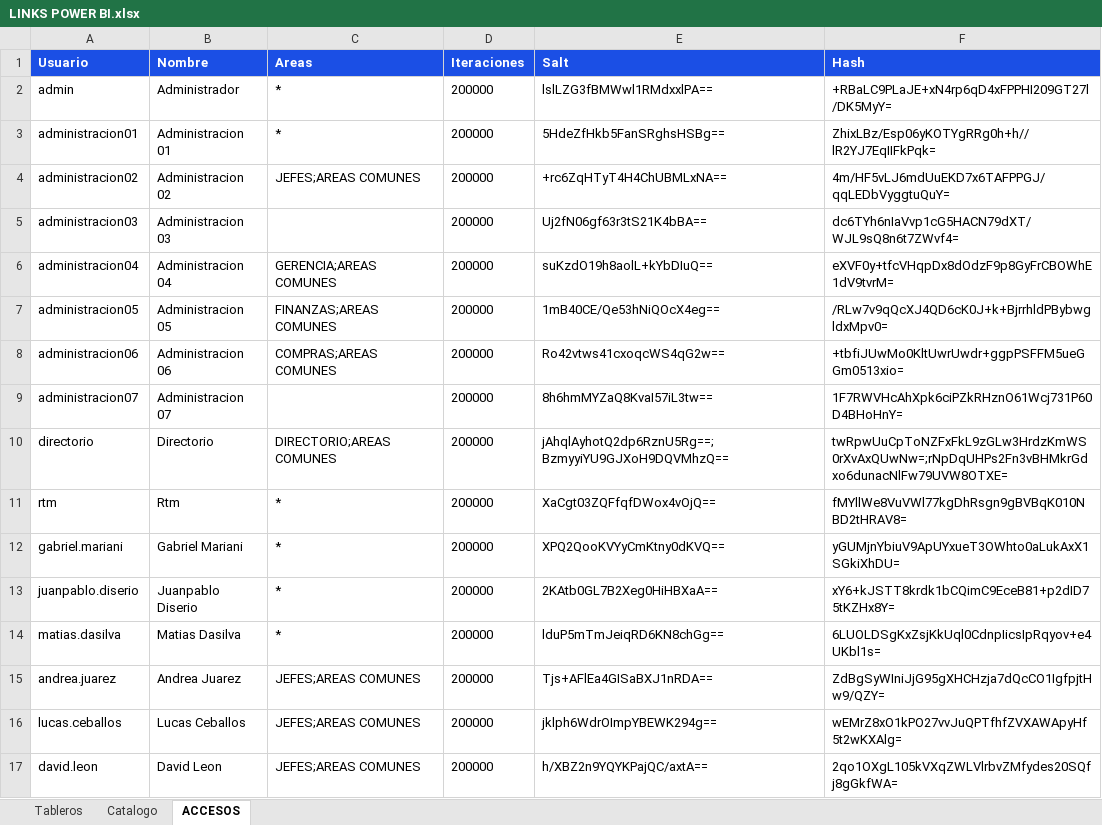
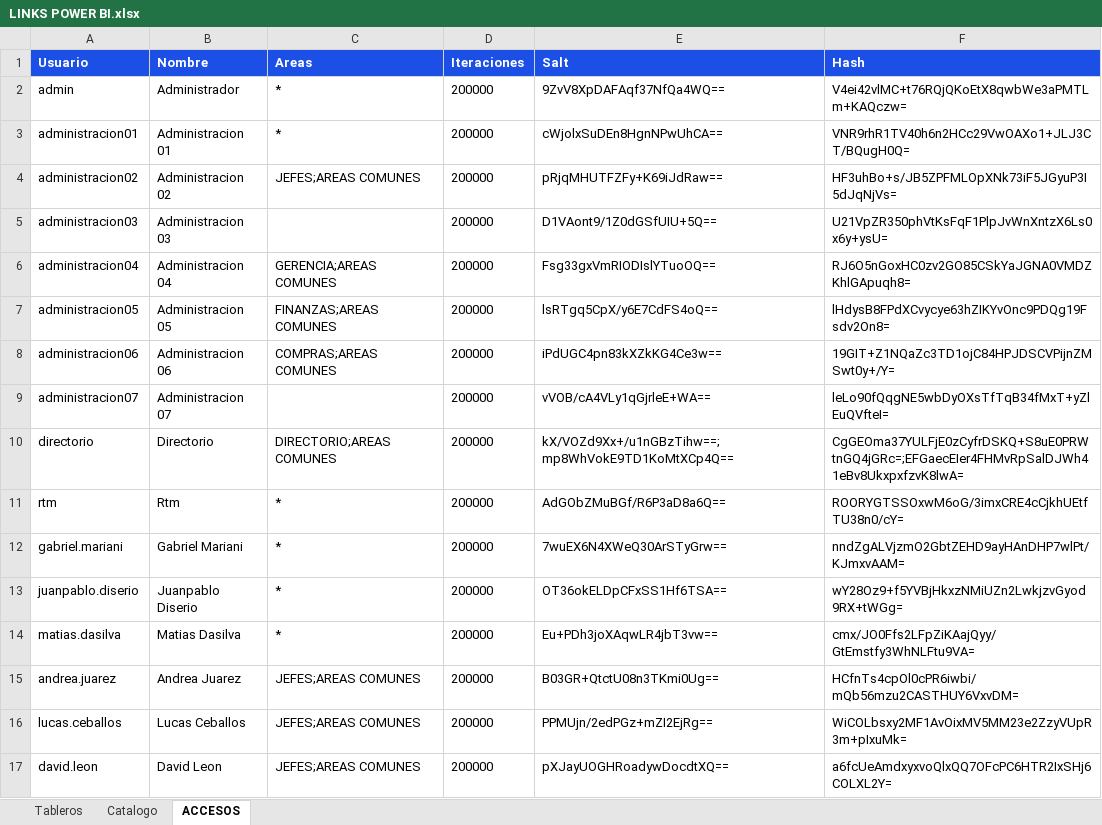
Before and after one commit to planeamientocomercialhergo-cyber/tableros-powerbi, an Excel workbook: LINKS POWER BI.xlsx, sheet ACCESOS, drawn as a sheet; only a part is shown; values as stored, in another font and other column widths than the file's, no borders; the diff covers the shown part only; the diff names each change by its address in the sheet, - before the commit and + after, or states it on an @@ line.

```diff
--- a/LINKS POWER BI.xlsx (sheet ACCESOS)
+++ b/LINKS POWER BI.xlsx (sheet ACCESOS)
-E2 (Salt): lslLZG3fBMWwl1RMdxxlPA==
+E2 (Salt): 9ZvV8XpDAFAqf37NfQa4WQ==
-F2 (Hash): +RBaLC9PLaJE+xN4rp6qD4xFPPHI209GT27l/DK5MyY=
+F2 (Hash): V4ei42vlMC+t76RQjQKoEtX8qwbWe3aPMTLm+KAQczw=
-E3 (Salt): 5HdeZfHkb5FanSRghsHSBg==
+E3 (Salt): cWjolxSuDEn8HgnNPwUhCA==
-F3 (Hash): ZhixLBz/Esp06yKOTYgRRg0h+h//lR2YJ7EqIIFkPqk=
+F3 (Hash): VNR9rhR1TV40h6n2HCc29VwOAXo1+JLJ3CT/BQugH0Q=
-E4 (Salt): +rc6ZqHTyT4H4ChUBMLxNA==
+E4 (Salt): pRjqMHUTFZFy+K69iJdRaw==
-F4 (Hash): 4m/HF5vLJ6mdUuEKD7x6TAFPPGJ/qqLEDbVyggtuQuY=
+F4 (Hash): HF3uhBo+s/JB5ZPFMLOpXNk73iF5JGyuP3I5dJqNjVs=
-E5 (Salt): Uj2fN06gf63r3tS21K4bBA==
+E5 (Salt): D1VAont9/1Z0dGSfUIU+5Q==
-F5 (Hash): dc6TYh6nIaVvp1cG5HACN79dXT/WJL9sQ8n6t7ZWvf4=
+F5 (Hash): U21VpZR350phVtKsFqF1PlpJvWnXntzX6Ls0x6y+ysU=
-E6 (Salt): suKzdO19h8aolL+kYbDIuQ==
+E6 (Salt): Fsg33gxVmRIODIslYTuoOQ==
-F6 (Hash): eXVF0y+tfcVHqpDx8dOdzF9p8GyFrCBOWhE1dV9tvrM=
+F6 (Hash): RJ6O5nGoxHC0zv2GO85CSkYaJGNA0VMDZKhlGApuqh8=
-E7 (Salt): 1mB40CE/Qe53hNiQOcX4eg==
+E7 (Salt): lsRTgq5CpX/y6E7CdFS4oQ==
-F7 (Hash): /RLw7v9qQcXJ4QD6cK0J+k+BjrrhldPBybwgldxMpv0=
+F7 (Hash): lHdysB8FPdXCvycye63hZIKYvOnc9PDQg19Fsdv2On8=
-E8 (Salt): Ro42vtws41cxoqcWS4qG2w==
+E8 (Salt): iPdUGC4pn83kXZkKG4Ce3w==
-F8 (Hash): +tbfiJUwMo0KltUwrUwdr+ggpPSFFM5ueGGm0513xio=
+F8 (Hash): 19GIT+Z1NQaZc3TD1ojC84HPJDSCVPijnZMSwt0y+/Y=
-E9 (Salt): 8h6hmMYZaQ8KvaI57iL3tw==
+E9 (Salt): vVOB/cA4VLy1qGjrleE+WA==
-F9 (Hash): 1F7RWVHcAhXpk6ciPZkRHznO61Wcj731P60D4BHoHnY=
+F9 (Hash): leLo90fQqgNE5wbDyOXsTfTqB34fMxT+yZlEuQVfteI=
-E10 (Salt): jAhqlAyhotQ2dp6RznU5Rg==;BzmyyiYU9GJXoH9DQVMhzQ==
+E10 (Salt): kX/VOZd9Xx+/u1nGBzTihw==;mp8WhVokE9TD1KoMtXCp4Q==
-F10 (Hash): twRpwUuCpToNZFxFkL9zGLw3HrdzKmWS0rXvAxQUwNw=;rNpDqUHPs2Fn3vBHMkrGdxo6dunacNlFw79UVW8OTXE=
+F10 (Hash): CgGEOma37YULFjE0zCyfrDSKQ+S8uE0PRWtnGQ4jGRc=;EFGaecEIer4FHMvRpSalDJWh41eBv8UkxpxfzvK8lwA=
-E11 (Salt): XaCgt03ZQFfqfDWox4vOjQ==
+E11 (Salt): AdGObZMuBGf/R6P3aD8a6Q==
-F11 (Hash): fMYllWe8VuVWl77kgDhRsgn9gBVBqK010NBD2tHRAV8=
+F11 (Hash): ROORYGTSSOxwM6oG/3imxCRE4cCjkhUEtfTU38n0/cY=
-E12 (Salt): XPQ2QooKVYyCmKtny0dKVQ==
+E12 (Salt): 7wuEX6N4XWeQ30ArSTyGrw==
-F12 (Hash): yGUMjnYbiuV9ApUYxueT3OWhto0aLukAxX1SGkiXhDU=
+F12 (Hash): nndZgALVjzmO2GbtZEHD9ayHAnDHP7wlPt/KJmxvAAM=
-E13 (Salt): 2KAtb0GL7B2Xeg0HiHBXaA==
+E13 (Salt): OT36okELDpCFxSS1Hf6TSA==
-F13 (Hash): xY6+kJSTT8krdk1bCQimC9EceB81+p2dID75tKZHx8Y=
+F13 (Hash): wY28Oz9+f5YVBjHkxzNMiUZn2LwkjzvGyod9RX+tWGg=
-E14 (Salt): lduP5mTmJeiqRD6KN8chGg==
+E14 (Salt): Eu+PDh3joXAqwLR4jbT3vw==
-F14 (Hash): 6LUOLDSgKxZsjKkUql0CdnpIicsIpRqyov+e4UKbl1s=
+F14 (Hash): cmx/JO0Ffs2LFpZiKAajQyy/GtEmstfy3WhNLFtu9VA=
-E15 (Salt): Tjs+AFlEa4GISaBXJ1nRDA==
+E15 (Salt): B03GR+QtctU08n3TKmi0Ug==
-F15 (Hash): ZdBgSyWIniJjG95gXHCHzja7dQcCO1IgfpjtHw9/QZY=
+F15 (Hash): HCfnTs4cpOl0cPR6iwbi/mQb56mzu2CASTHUY6VxvDM=
-E16 (Salt): jklph6WdrOImpYBEWK294g==
+E16 (Salt): PPMUjn/2edPGz+mZI2EjRg==
-F16 (Hash): wEMrZ8xO1kPO27vvJuQPTfhfZVXAWApyHf5t2wKXAlg=
+F16 (Hash): WiCOLbsxy2MF1AvOixMV5MM23e2ZzyVUpR3m+pIxuMk=
-E17 (Salt): h/XBZ2n9YQYKPajQC/axtA==
+E17 (Salt): pXJayUOGHRoadywDocdtXQ==
-F17 (Hash): 2qo1OXgL105kVXqZWLVlrbvZMfydes20SQfj8gGkfWA=
+F17 (Hash): a6fcUeAmdxyxvoQlxQQ7OFcPC6HTR2IxSHj6COLXL2Y=
```
Also changed, not shown: 42 edited cells elsewhere in this sheet, sheet Tableros, sheet Catalogo.
